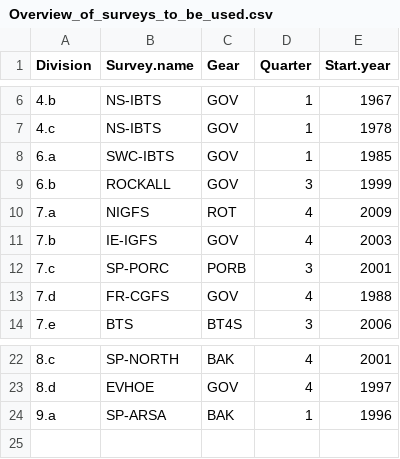
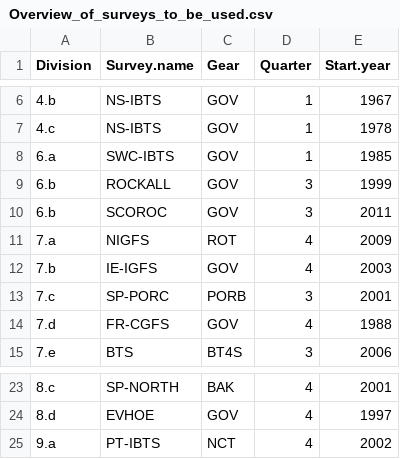
Before and after one commit to ices-taf/2019_ETC_fish-distribution-indicator, a CSV file: bootstrap/initial/data/Overview_of_surveys_to_be_used.csv, drawn as a sheet; only a part is shown, gaps mark what is left out.

```diff
--- a/bootstrap/initial/data/Overview_of_surveys_to_be_used.csv
+++ b/bootstrap/initial/data/Overview_of_surveys_to_be_used.csv
@@ -9,2 +9,3 @@ Division,Survey.name,Gear,Quarter,Start.year
 6.b,ROCKALL,GOV,3,1999
+6.b,SCOROC,GOV,3,2011
 7.a,NIGFS,ROT,4,2009
@@ -23,2 +24,2 @@ Division,Survey.name,Gear,Quarter,Start.year
 8.d,EVHOE,GOV,4,1997
-9.a,SP-ARSA,BAK,1,1996
+9.a,PT-IBTS,NCT,4,2002
```
Also changed, not shown: output/fig2_data.csv, output/fig3_data.csv, 14 other files.
